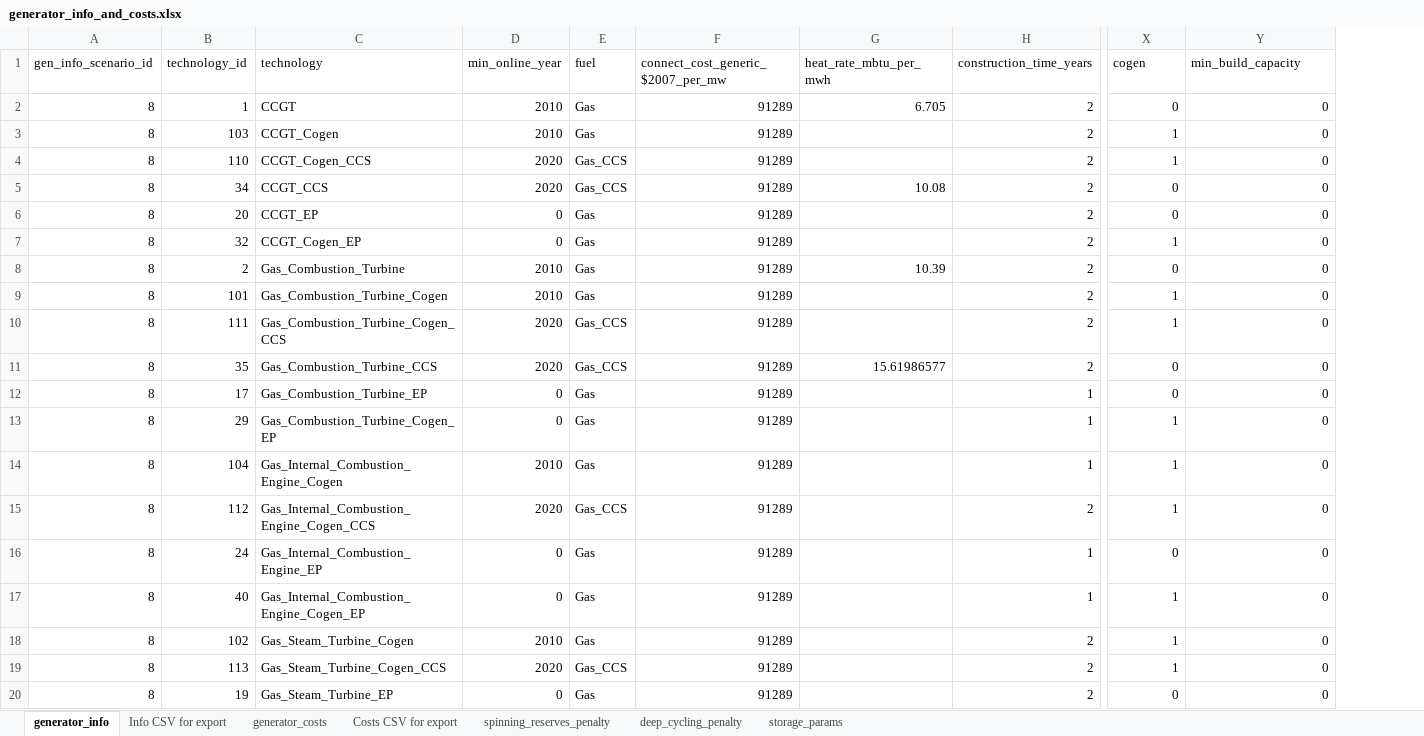
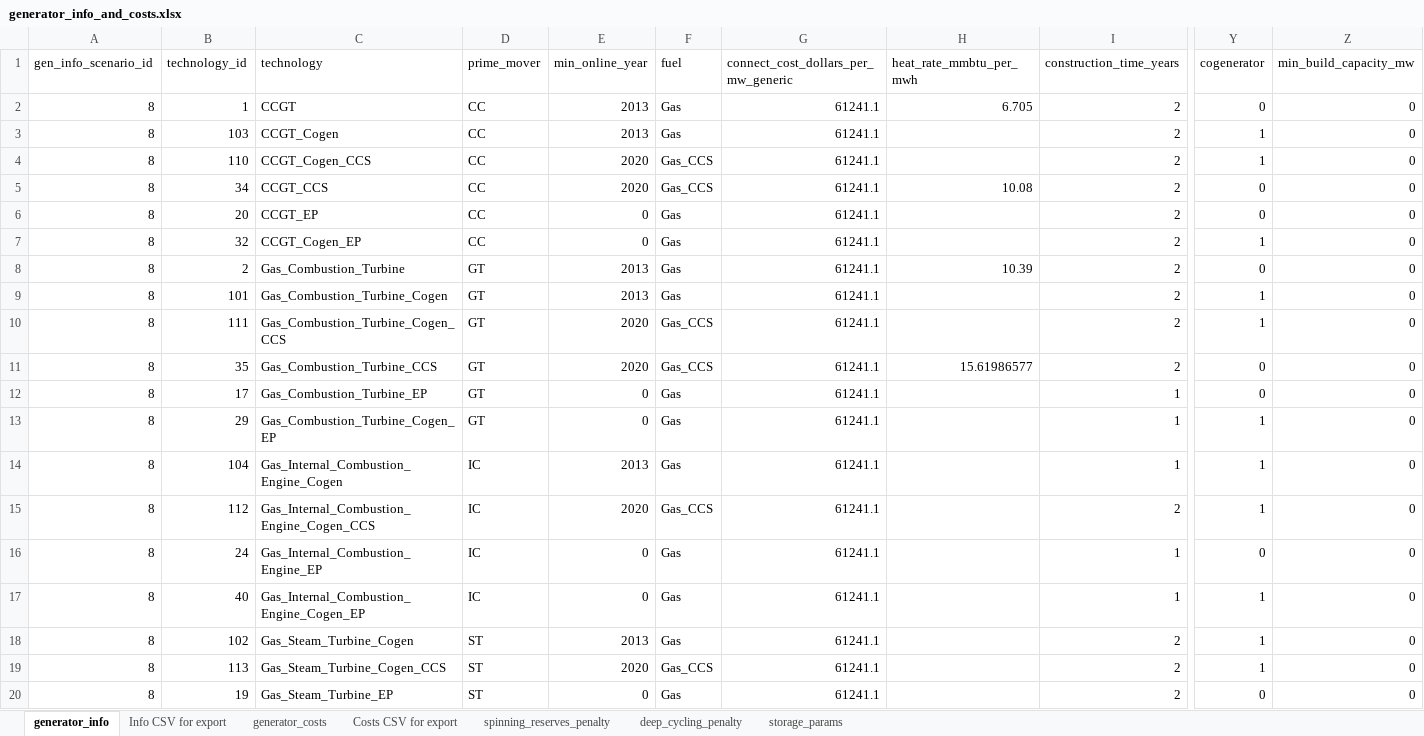
Before and after one commit to josiahjohnston/SWITCH-AMPL-RAEL, an Excel workbook: DatabasePrep/GeneratorInfo/generator_info_and_costs.xlsx, sheet generator_info, drawn as a sheet; only a part is shown, gaps mark what is left out; values as stored, in another font and other column widths than the file's, no borders; removed rows and columns are numbered as before the commit, all else as after; the diff covers the shown part only; the diff names each change by its address in the sheet, - before the commit and + after, or states it on an @@ line.

Commit message:
Updated connection cost - calculation of connect cost values will be committed in a subsequent commit.  Also continued the purge of Bio liquid and gas CCS projects.

```diff
--- a/DatabasePrep/GeneratorInfo/generator_info_and_costs.xlsx (sheet generator_info)
+++ b/DatabasePrep/GeneratorInfo/generator_info_and_costs.xlsx (sheet generator_info)
+column D (prime_mover), rows 2-20: CC | CC | CC | CC | CC | CC | GT | GT | GT | GT | GT | GT | IC | IC | IC | IC | ST | ST | ST
-column F, rows 1-20: connect_cost_generic_$2007_per_mw | 91289 | 91289 | 91289 | 91289 | 91289 | 91289 | 91289 | 91289 | 91289 | 91289 | 91289 | 91289 | 91289 | 91289 | 91289 | 91289 | 91289 | 91289 | 91289
+column G, rows 1-20: connect_cost_dollars_per_mw_generic | 61241.1 | 61241.1 | 61241.1 | 61241.1 | 61241.1 | 61241.1 | 61241.1 | 61241.1 | 61241.1 | 61241.1 | 61241.1 | 61241.1 | 61241.1 | 61241.1 | 61241.1 | 61241.1 | 61241.1 | 61241.1 | 61241.1
-H1: heat_rate_mbtu_per_mwh
+H1: heat_rate_mmbtu_per_mwh
-Y1: cogen
+Y1: cogenerator
-Z1: min_build_capacity
+Z1: min_build_capacity_mw
-E2:E3 (min_online_year): 2010
+E2:E3 (min_online_year): 2013
-E8:E9 (min_online_year): 2010
+E8:E9 (min_online_year): 2013
-E14 (min_online_year): 2010
+E14 (min_online_year): 2013
-E18 (min_online_year): 2010
+E18 (min_online_year): 2013
```
Also changed, not shown: 21 edited cells elsewhere in this sheet, sheet Costs CSV for export, sheet generator_costs, sheet Info CSV for export, formulas that keep their value, charts or pictures, 7 other files.
